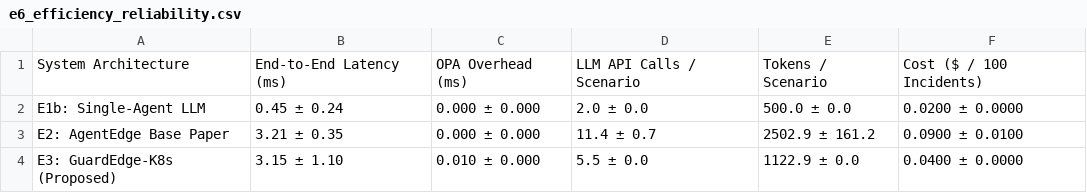
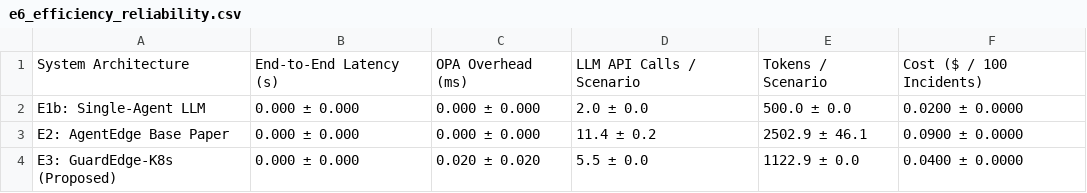
Before and after one commit to NaveedAhmed5/agentic-cloud-manager, a CSV file: results/e6_efficiency_reliability.csv, drawn as a sheet.

```diff
--- a/results/e6_efficiency_reliability.csv
+++ b/results/e6_efficiency_reliability.csv
@@ -1,4 +1,4 @@
-System Architecture,End-to-End Latency (ms),OPA Overhead (ms),LLM API Calls / Scenario,Tokens / Scenario,Cost ($ / 100 Incidents)
-E1b: Single-Agent LLM,0.45 ± 0.24,0.000 ± 0.000,2.0 ± 0.0,500.0 ± 0.0,0.0200 ± 0.0000
-E2: AgentEdge Base Paper,3.21 ± 0.35,0.000 ± 0.000,11.4 ± 0.7,2502.9 ± 161.2,0.0900 ± 0.0100
-E3: GuardEdge-K8s (Proposed),3.15 ± 1.10,0.010 ± 0.000,5.5 ± 0.0,1122.9 ± 0.0,0.0400 ± 0.0000
+System Architecture,End-to-End Latency (s),OPA Overhead (ms),LLM API Calls / Scenario,Tokens / Scenario,Cost ($ / 100 Incidents)
+E1b: Single-Agent LLM,0.000 ± 0.000,0.000 ± 0.000,2.0 ± 0.0,500.0 ± 0.0,0.0200 ± 0.0000
+E2: AgentEdge Base Paper,0.000 ± 0.000,0.000 ± 0.000,11.4 ± 0.2,2502.9 ± 46.1,0.0900 ± 0.0000
+E3: GuardEdge-K8s (Proposed),0.000 ± 0.000,0.020 ± 0.020,5.5 ± 0.0,1122.9 ± 0.0,0.0400 ± 0.0000
```
Also changed, not shown: results/e1_e3_main_comparison.csv, results/e4_gap_wise_results.csv, 9 other files.
